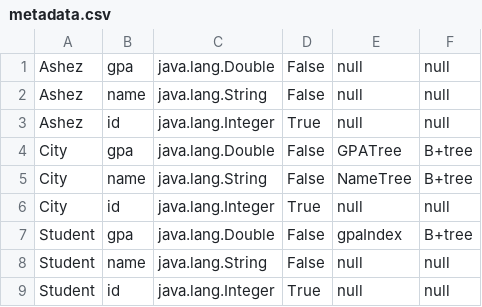
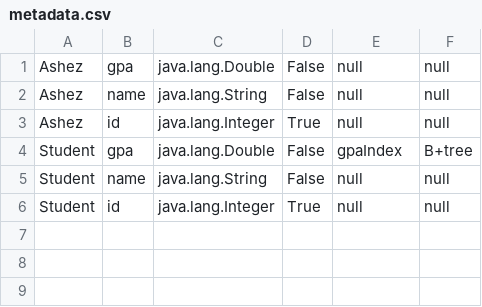
Before and after one commit to Ashez6/DB2, a CSV file: metadata.csv, drawn as a sheet; the diff names each change by its address in the sheet, - before the commit and + after, or states it on an @@ line.

Commit message:
Fixed a lot of test cases
Metadata file needs to be deleted correctly and we need to insert the first tuple into the first empty row on the new page we made the Delete * to truncate the entire table

```diff
--- a/metadata.csv
+++ b/metadata.csv
-row 4: City | gpa | java.lang.Double | False | GPATree | B+tree
-row 5: City | name | java.lang.String | False | NameTree | B+tree
-row 6: City | id | java.lang.Integer | True | null | null
```
Also changed, not shown: 14 other files.
